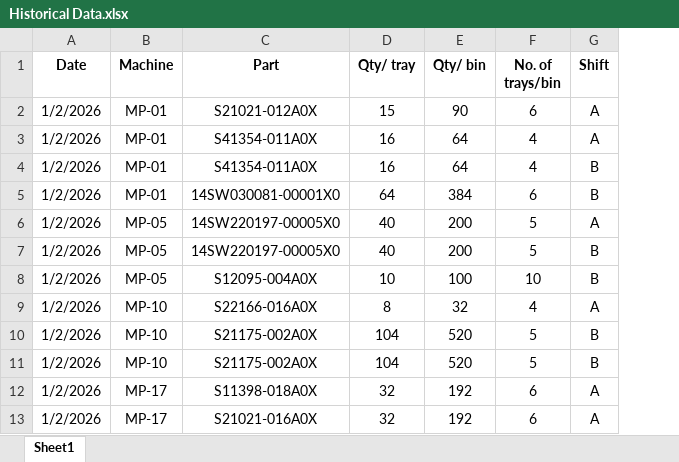
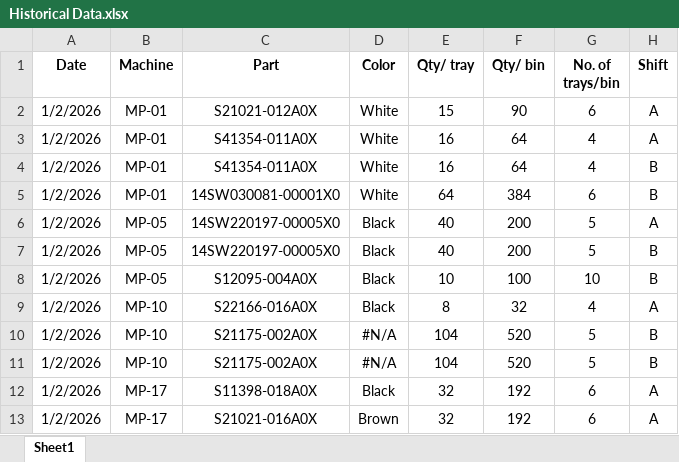
Before and after one commit to tvats910/production-plan, an Excel workbook: Historical Data.xlsx, sheet Sheet1, drawn as a sheet; only a part is shown; values as stored, in another font and other column widths than the file's, no borders; conditional formats not drawn; the diff names each change by its address in the sheet, - before the commit and + after, or states it on an @@ line.

Commit message:
Add files via upload

```diff
--- a/Historical Data.xlsx (sheet Sheet1)
+++ b/Historical Data.xlsx (sheet Sheet1)
+column D (Color), rows 2-13: White | White | White | White | Black | Black | Black | Black | #N/A | #N/A | Black | Brown
```
